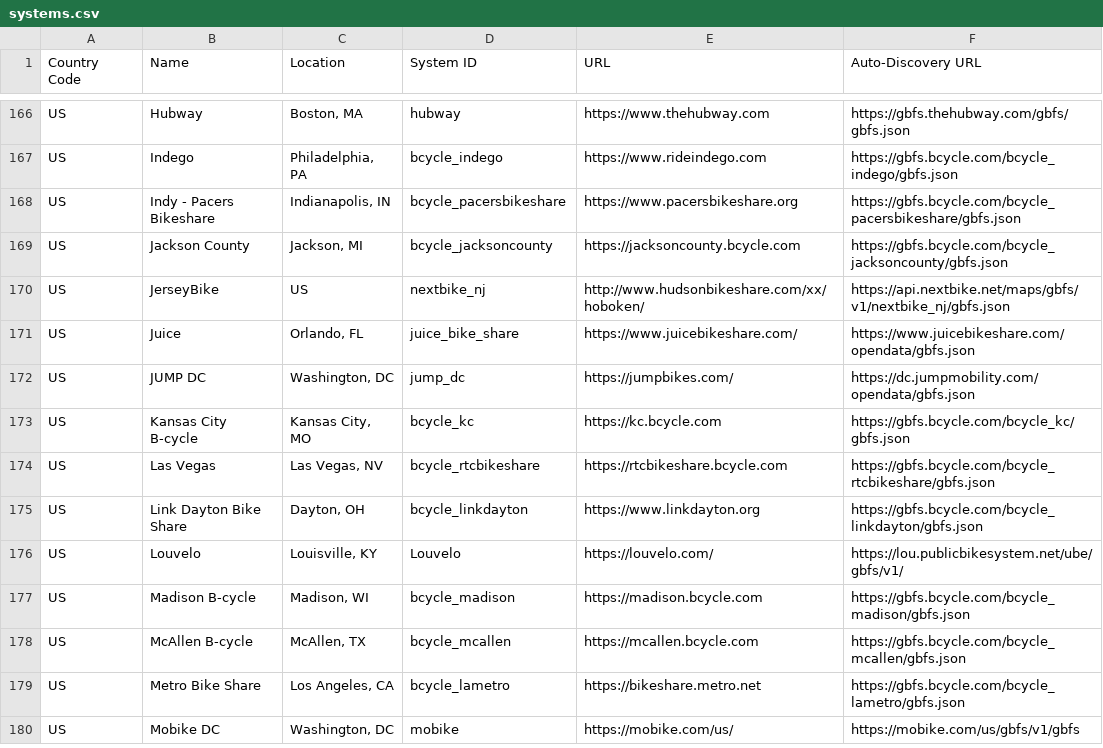
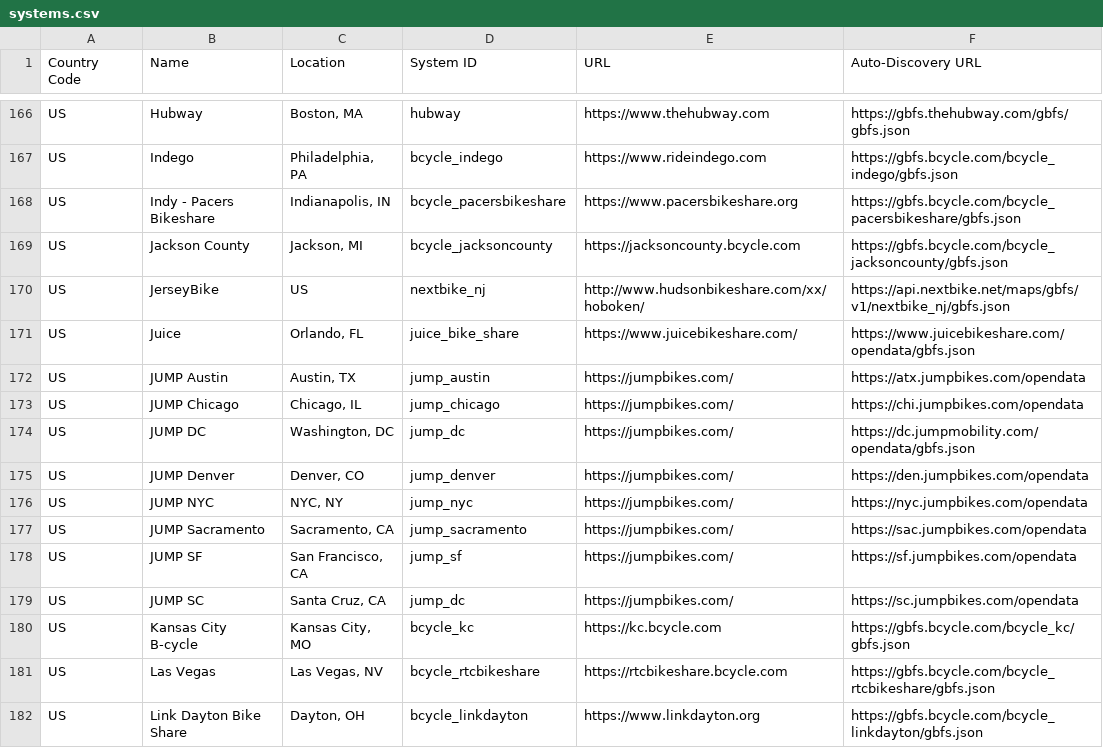
Before and after one commit to MobilityData/gbfs, a CSV file: systems.csv, drawn as a sheet; only a part is shown, gaps mark what is left out; the shorter side is filled out with more unchanged rows; the diff names each change by its address in the sheet, - before the commit and + after, or states it on an @@ line.

Commit message:
Update systems.csv - add missing JUMP systems
Adding missing JUMP systems.

```diff
--- a/systems.csv
+++ b/systems.csv
+row 172: US | JUMP Austin | Austin, TX | jump_austin | https://jumpbikes.com/ | https://atx.jumpbikes.com/opendata
+row 173: US | JUMP Chicago | Chicago, IL | jump_chicago | https://jumpbikes.com/ | https://chi.jumpbikes.com/opendata
+row 175: US | JUMP Denver | Denver, CO | jump_denver | https://jumpbikes.com/ | https://den.jumpbikes.com/opendata
+row 176: US | JUMP NYC | NYC, NY | jump_nyc | https://jumpbikes.com/ | https://nyc.jumpbikes.com/opendata
+row 177: US | JUMP Sacramento | Sacramento, CA | jump_sacramento | https://jumpbikes.com/ | https://sac.jumpbikes.com/opendata
+row 178: US | JUMP SF | San Francisco, CA | jump_sf | https://jumpbikes.com/ | https://sf.jumpbikes.com/opendata
+row 179: US | JUMP SC | Santa Cruz, CA | jump_dc | https://jumpbikes.com/ | https://sc.jumpbikes.com/opendata
```
